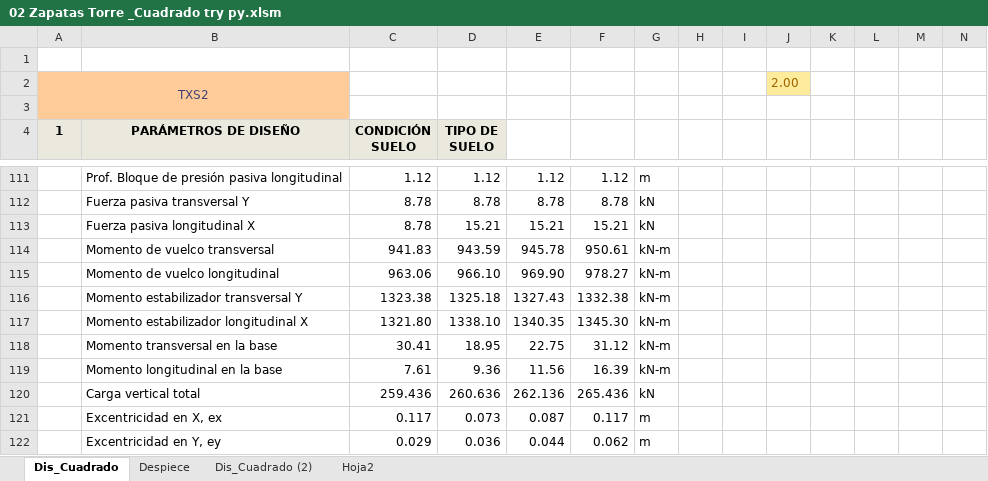
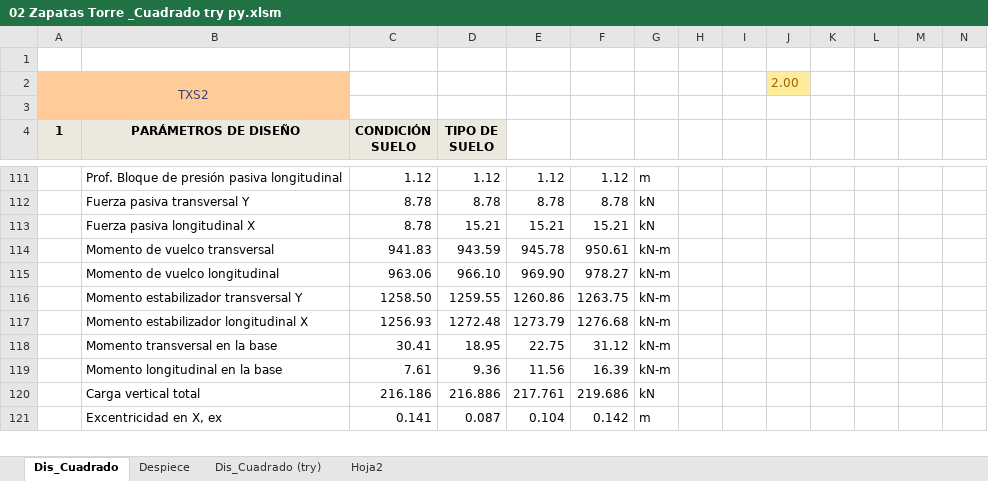
Before and after one commit to Col-JcGG/G360_PyDilitra, an Excel workbook: 02 Zapatas Torre _Cuadrado try py.xlsm, sheet Dis_Cuadrado, drawn as a sheet; only a part is shown, gaps mark what is left out; values as stored, in another font and other column widths than the file's, no borders; charts and pictures and conditional formats not drawn; removed rows and columns are numbered as before the commit, all else as after; rows hold the shown columns only; the diff covers the shown part only; the diff names each change by its address in the sheet, - before the commit and + after, or states it on an @@ line.

```diff
--- a/02 Zapatas Torre _Cuadrado try py.xlsm (sheet Dis_Cuadrado)
+++ b/02 Zapatas Torre _Cuadrado try py.xlsm (sheet Dis_Cuadrado)
-sheet tab: Dis_Cuadrado (2)
+sheet tab: Dis_Cuadrado (try)
-row 116:  | Momento estabilizador transversal Y | 1323.38 | 1325.18 | 1327.43 | 1332.38 | kN-m
-row 117:  | Momento estabilizador longitudinal X | 1321.80 | 1338.10 | 1340.35 | 1345.30 | kN-m
+row 116:  | Momento estabilizador transversal Y | 1258.50 | 1259.55 | 1260.86 | 1263.75 | kN-m
+row 117:  | Momento estabilizador longitudinal X | 1256.93 | 1272.48 | 1273.79 | 1276.68 | kN-m
-row 120:  | Carga vertical total | 259.436 | 260.636 | 262.136 | 265.436 | kN
-row 121:  | Excentricidad en X, ex | 0.117 | 0.073 | 0.087 | 0.117 | m
-row 122:  | Excentricidad en Y, ey | 0.029 | 0.036 | 0.044 | 0.062 | m
+row 120:  | Carga vertical total | 216.186 | 216.886 | 217.761 | 219.686 | kN
+row 121:  | Excentricidad en X, ex | 0.141 | 0.087 | 0.104 | 0.142 | m
```
Also changed, not shown: 92 added rows, 91 removed rows, 81 edited cells and cell formats elsewhere in this sheet, sheet Dis_Cuadrado (try), sheet Despiece, formulas that keep their value, charts or pictures, 5 other files.
